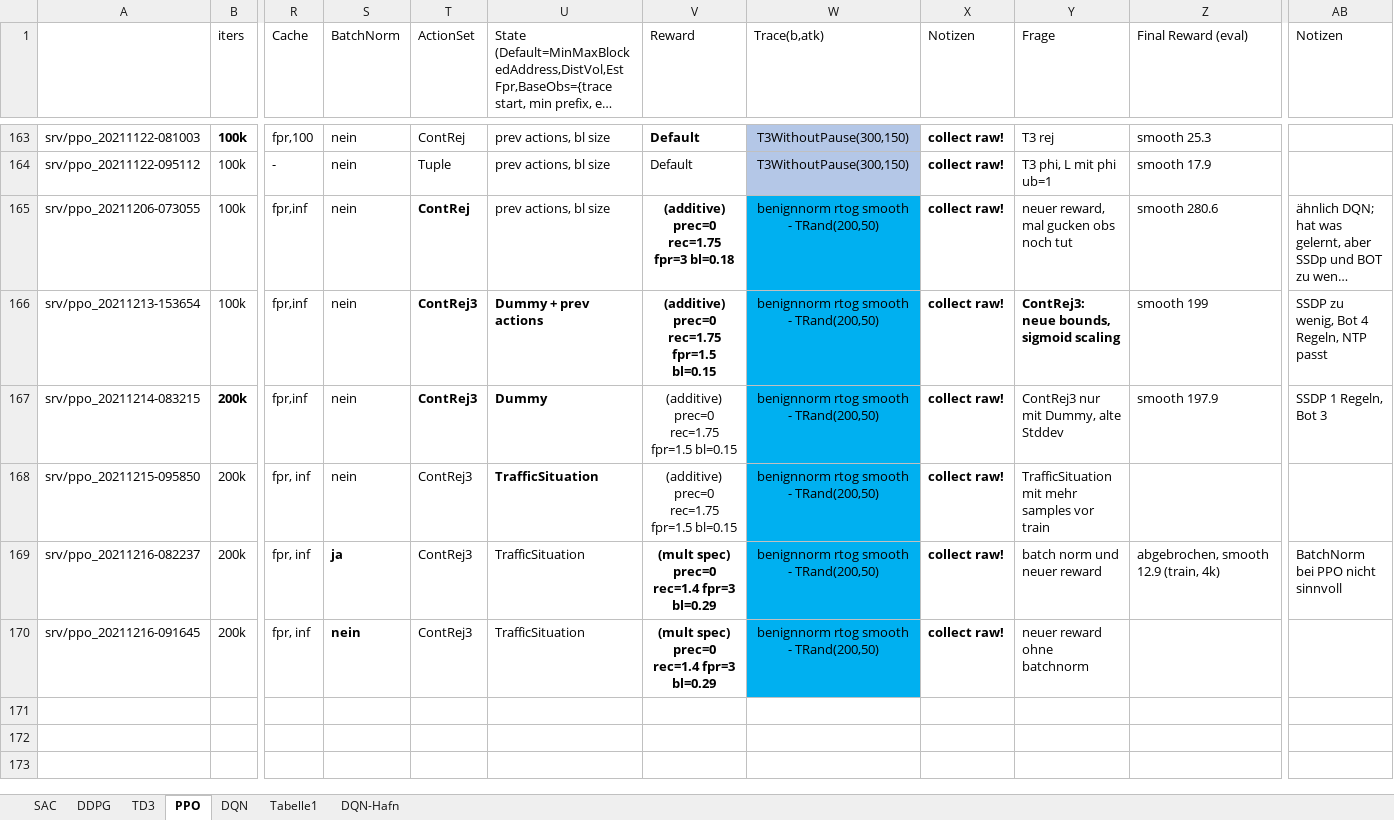
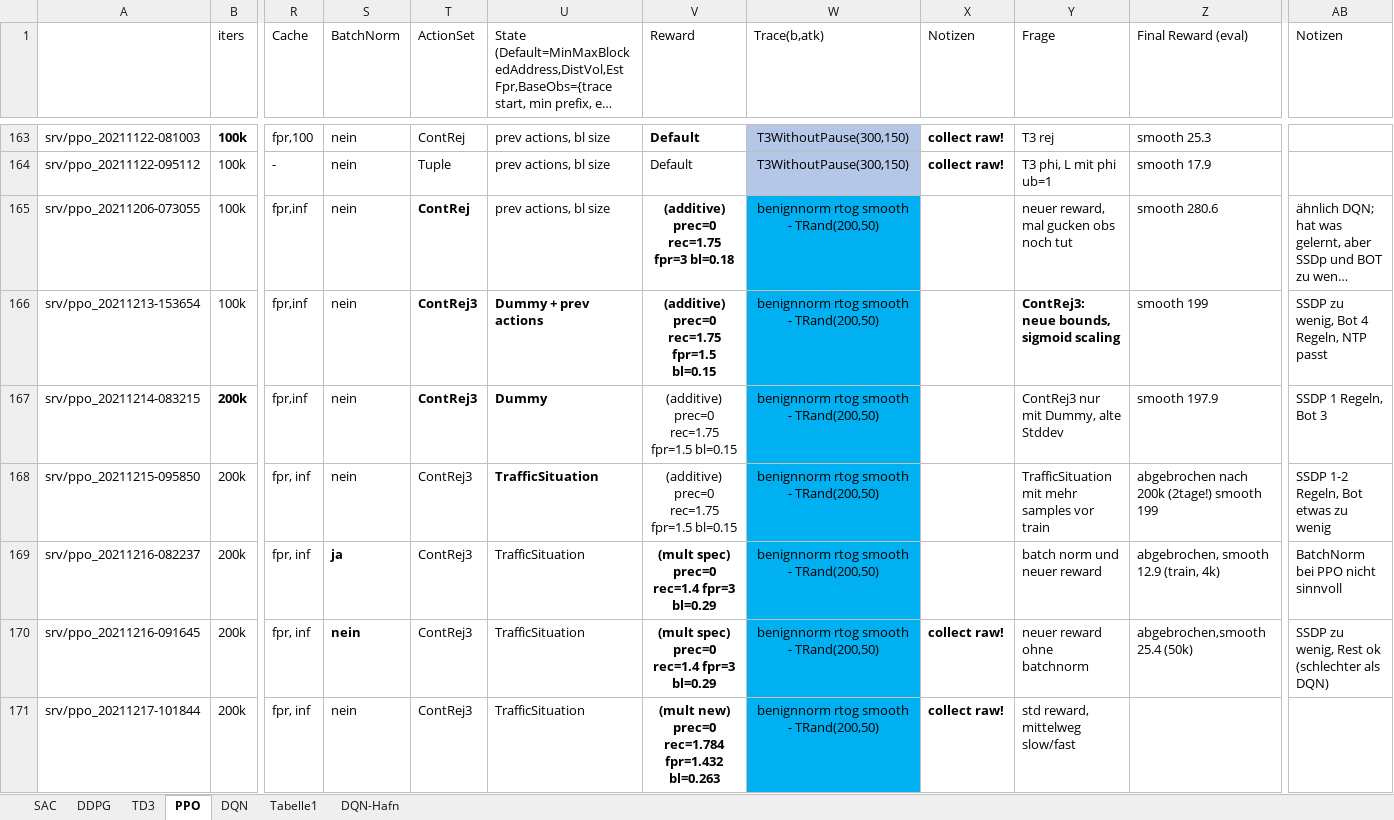
Before and after one commit to malluce/rl-ddos, an Excel workbook: experiments.xlsx, sheet PPO, drawn as a sheet; only a part is shown, gaps mark what is left out; long unchanged cells end in …; values as stored, in another font and other column widths than the file's, no borders; conditional formats not drawn; rows hold the shown columns only; the diff names each change by its address in the sheet, - before the commit and + after, or states it on an @@ line.

```diff
--- a/experiments.xlsx (sheet PPO)
+++ b/experiments.xlsx (sheet PPO)
-X165:X169 (Notizen): collect raw!
+X165:X169 (Notizen): (empty)
-Z168 (Final Reward (eval)): (empty)
+Z168 (Final Reward (eval)): abgebrochen nach 200k (2tage!) smooth 199
-AB168 (Notizen): (empty)
+AB168 (Notizen): SSDP 1-2 Regeln, Bot etwas zu wenig
-Z170 (Final Reward (eval)): (empty)
+Z170 (Final Reward (eval)): abgebrochen,smooth 25.4 (50k)
-AB170 (Notizen): (empty)
+AB170 (Notizen): SSDP zu wenig, Rest ok (schlechter als DQN)
+row 171: srv/ppo_20211217-101844 | 200k | fpr, inf | nein | ContRej3 | TrafficSituation | (mult new) prec=0 rec=1.784 fpr=1.432 bl=0.263 | benignnorm rtog smooth - TRand(200,50) | collect raw! | std reward, mittelweg slow/fast
```
Also changed, not shown: 3 other files.
